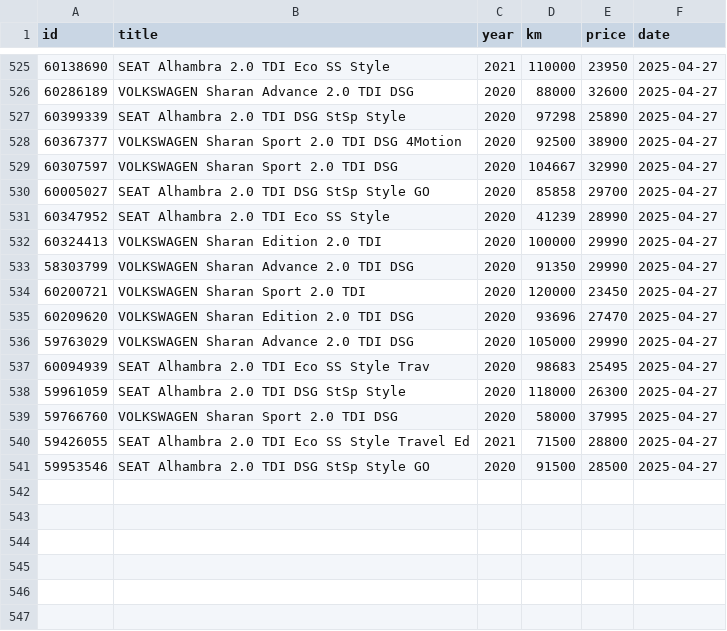
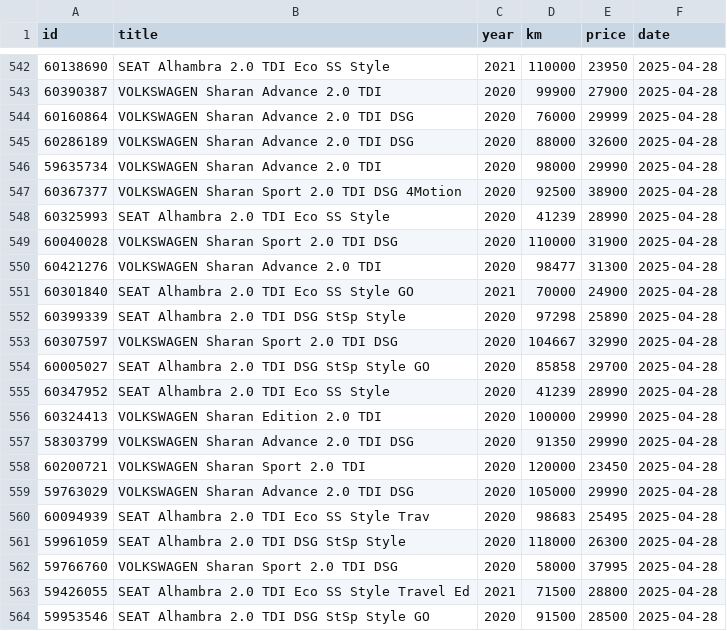
Before and after one commit to Quejicus/coches, a CSV file: data/alhambra_sharan_hist.csv, drawn as a sheet; only a part is shown, gaps mark what is left out; the diff covers the shown part only.

```diff
--- a/data/alhambra_sharan_hist.csv
+++ b/data/alhambra_sharan_hist.csv
@@ -525,17 +542,23 @@ id,title,year,km,price,date
-60138690,SEAT Alhambra 2.0 TDI Eco SS Style,2021,110000,23950,2025-04-27
-60286189,VOLKSWAGEN Sharan Advance 2.0 TDI DSG,2020,88000,32600,2025-04-27
-60399339,SEAT Alhambra 2.0 TDI DSG StSp Style,2020,97298,25890,2025-04-27
-60367377,VOLKSWAGEN Sharan Sport 2.0 TDI DSG 4Motion,2020,92500,38900,2025-04-27
-60307597,VOLKSWAGEN Sharan Sport 2.0 TDI DSG,2020,104667,32990,2025-04-27
-60005027,SEAT Alhambra 2.0 TDI DSG StSp Style GO,2020,85858,29700,2025-04-27
-60347952,SEAT Alhambra 2.0 TDI Eco SS Style,2020,41239,28990,2025-04-27
-60324413,VOLKSWAGEN Sharan Edition 2.0 TDI,2020,100000,29990,2025-04-27
-58303799,VOLKSWAGEN Sharan Advance 2.0 TDI DSG,2020,91350,29990,2025-04-27
-60200721,VOLKSWAGEN Sharan Sport 2.0 TDI,2020,120000,23450,2025-04-27
-60209620,VOLKSWAGEN Sharan Edition 2.0 TDI DSG,2020,93696,27470,2025-04-27
-59763029,VOLKSWAGEN Sharan Advance 2.0 TDI DSG,2020,105000,29990,2025-04-27
-60094939,SEAT Alhambra 2.0 TDI Eco SS Style Trav,2020,98683,25495,2025-04-27
-59961059,SEAT Alhambra 2.0 TDI DSG StSp Style,2020,118000,26300,2025-04-27
-59766760,VOLKSWAGEN Sharan Sport 2.0 TDI DSG,2020,58000,37995,2025-04-27
-59426055,SEAT Alhambra 2.0 TDI Eco SS Style Travel Ed,2021,71500,28800,2025-04-27
-59953546,SEAT Alhambra 2.0 TDI DSG StSp Style GO,2020,91500,28500,2025-04-27
+60138690,SEAT Alhambra 2.0 TDI Eco SS Style,2021,110000,23950,2025-04-28
+60390387,VOLKSWAGEN Sharan Advance 2.0 TDI,2020,99900,27900,2025-04-28
+60160864,VOLKSWAGEN Sharan Advance 2.0 TDI DSG,2020,76000,29999,2025-04-28
+60286189,VOLKSWAGEN Sharan Advance 2.0 TDI DSG,2020,88000,32600,2025-04-28
+59635734,VOLKSWAGEN Sharan Advance 2.0 TDI,2020,98000,29990,2025-04-28
+60367377,VOLKSWAGEN Sharan Sport 2.0 TDI DSG 4Motion,2020,92500,38900,2025-04-28
+60325993,SEAT Alhambra 2.0 TDI Eco SS Style,2020,41239,28990,2025-04-28
+60040028,VOLKSWAGEN Sharan Sport 2.0 TDI DSG,2020,110000,31900,2025-04-28
+60421276,VOLKSWAGEN Sharan Advance 2.0 TDI,2020,98477,31300,2025-04-28
+60301840,SEAT Alhambra 2.0 TDI Eco SS Style GO,2021,70000,24900,2025-04-28
+60399339,SEAT Alhambra 2.0 TDI DSG StSp Style,2020,97298,25890,2025-04-28
+60307597,VOLKSWAGEN Sharan Sport 2.0 TDI DSG,2020,104667,32990,2025-04-28
+60005027,SEAT Alhambra 2.0 TDI DSG StSp Style GO,2020,85858,29700,2025-04-28
+60347952,SEAT Alhambra 2.0 TDI Eco SS Style,2020,41239,28990,2025-04-28
+60324413,VOLKSWAGEN Sharan Edition 2.0 TDI,2020,100000,29990,2025-04-28
+58303799,VOLKSWAGEN Sharan Advance 2.0 TDI DSG,2020,91350,29990,2025-04-28
+60200721,VOLKSWAGEN Sharan Sport 2.0 TDI,2020,120000,23450,2025-04-28
+59763029,VOLKSWAGEN Sharan Advance 2.0 TDI DSG,2020,105000,29990,2025-04-28
+60094939,SEAT Alhambra 2.0 TDI Eco SS Style Trav,2020,98683,25495,2025-04-28
+59961059,SEAT Alhambra 2.0 TDI DSG StSp Style,2020,118000,26300,2025-04-28
+59766760,VOLKSWAGEN Sharan Sport 2.0 TDI DSG,2020,58000,37995,2025-04-28
+59426055,SEAT Alhambra 2.0 TDI Eco SS Style Travel Ed,2021,71500,28800,2025-04-28
+59953546,SEAT Alhambra 2.0 TDI DSG StSp Style GO,2020,91500,28500,2025-04-28
```
Also changed, not shown: 17 added rows and 7 edited cells elsewhere in this file.
